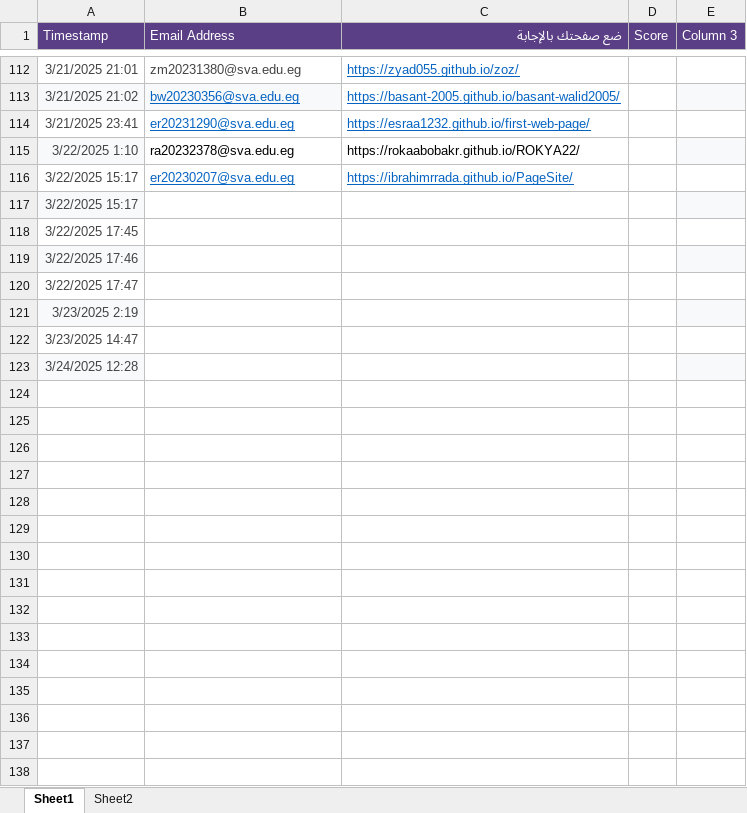
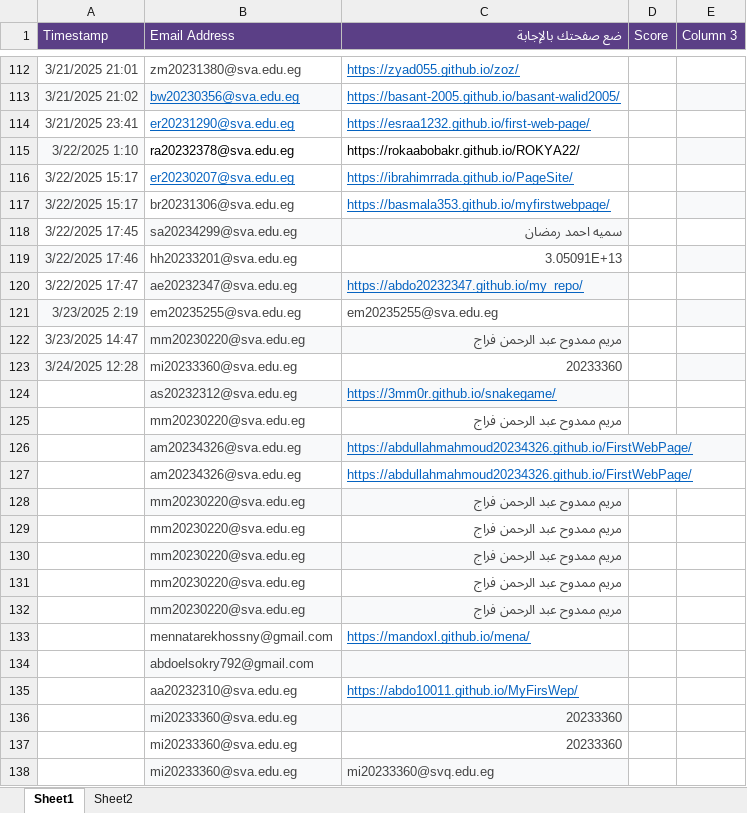
Before and after one commit to MZakaraia/MyWeRepo, an Excel workbook: Records.xlsx, sheet Sheet1, drawn as a sheet; only a part is shown, gaps mark what is left out; values as stored, in another font and other column widths than the file's, no borders; the diff covers the shown part only; the diff names each change by its address in the sheet, - before the commit and + after, or states it on an @@ line.

```diff
--- a/Records.xlsx (sheet Sheet1)
+++ b/Records.xlsx (sheet Sheet1)
-B117 (Email Address): (empty)
+B117 (Email Address): br20231306@sva.edu.eg
-C117 (ضع صفحتك بالإجابة): (empty)
+C117 (ضع صفحتك بالإجابة): https://basmala353.github.io/myfirstwebpage/
-B118 (Email Address): (empty)
+B118 (Email Address): sa20234299@sva.edu.eg
-B118:C118 fill: none
+B118:C118 fill: #F8F9FA
-C118 (ضع صفحتك بالإجابة): (empty)
+C118 (ضع صفحتك بالإجابة): سميه احمد رمضان
-B119 (Email Address): (empty)
+B119 (Email Address): hh20233201@sva.edu.eg
-C119 (ضع صفحتك بالإجابة): (empty)
+C119 (ضع صفحتك بالإجابة): 3.05091E+13
-B120 (Email Address): (empty)
+B120 (Email Address): ae20232347@sva.edu.eg
-B120:C120 fill: none
+B120:C120 fill: #F8F9FA
-C120 (ضع صفحتك بالإجابة): (empty)
+C120 (ضع صفحتك بالإجابة): https://abdo20232347.github.io/my_repo/
-B121 (Email Address): (empty)
+B121 (Email Address): em20235255@sva.edu.eg
-C121 (ضع صفحتك بالإجابة): (empty)
+C121 (ضع صفحتك بالإجابة): em20235255@sva.edu.eg
-B122 (Email Address): (empty)
+B122 (Email Address): mm20230220@sva.edu.eg
-B122:C122 fill: none
+B122:C122 fill: #F8F9FA
-C122 (ضع صفحتك بالإجابة): (empty)
+C122 (ضع صفحتك بالإجابة): مريم ممدوح عبد الرحمن فراج
-B123 (Email Address): (empty)
+B123 (Email Address): mi20233360@sva.edu.eg
-C123 (ضع صفحتك بالإجابة): (empty)
+C123 (ضع صفحتك بالإجابة): 20233360
+row 124:  | as20232312@sva.edu.eg | https://3mm0r.github.io/snakegame/
+row 125:  | mm20230220@sva.edu.eg | مريم ممدوح عبد الرحمن فراج
+row 126:  | am20234326@sva.edu.eg | https://abdullahmahmoud20234326.github.io/FirstWebPage/
+row 127:  | am20234326@sva.edu.eg | https://abdullahmahmoud20234326.github.io/FirstWebPage/
+row 128:  | mm20230220@sva.edu.eg | مريم ممدوح عبد الرحمن فراج
+row 129:  | mm20230220@sva.edu.eg | مريم ممدوح عبد الرحمن فراج
+row 130:  | mm20230220@sva.edu.eg | مريم ممدوح عبد الرحمن فراج
+row 131:  | mm20230220@sva.edu.eg | مريم ممدوح عبد الرحمن فراج
+row 132:  | mm20230220@sva.edu.eg | مريم ممدوح عبد الرحمن فراج
+row 133:  | mennatarekhossny@gmail.com | https://mandoxl.github.io/mena/
+row 134:  | abdoelsokry792@gmail.com
+row 135:  | aa20232310@sva.edu.eg | https://abdo10011.github.io/MyFirsWep/
+row 136:  | mi20233360@sva.edu.eg | 20233360
+row 137:  | mi20233360@sva.edu.eg | 20233360
+row 138:  | mi20233360@sva.edu.eg | mi20233360@svq.edu.eg
```
Also changed, not shown: 223 added rows elsewhere in this sheet, Without Duplication.xlsx, 1 other file.
